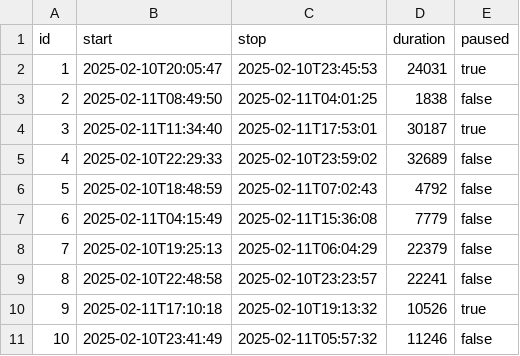
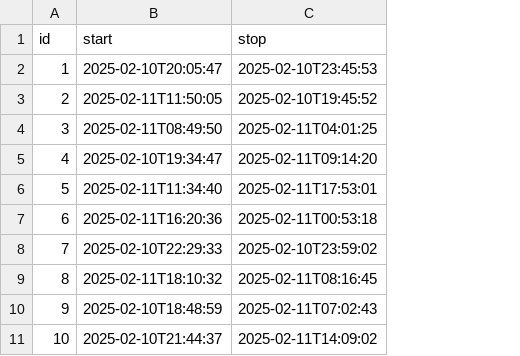
Before and after one commit to essam2414/Taskado, a CSV file: src/main/resources/config/liquibase/fake-data/pomodoro_session.csv, drawn as a sheet; the diff names each change by its address in the sheet, - before the commit and + after, or states it on an @@ line.

```diff
--- a/src/main/resources/config/liquibase/fake-data/pomodoro_session.csv
+++ b/src/main/resources/config/liquibase/fake-data/pomodoro_session.csv
-column D (duration), rows 2-11: 24031 | 1838 | 30187 | 32689 | 4792 | 7779 | 22379 | 22241 | 10526 | 11246
-column E (paused), rows 2-11: true | false | true | false | false | false | false | false | true | false
-B3 (start): 2025-02-11T08:49:50
+B3 (start): 2025-02-11T11:50:05
-C3 (stop): 2025-02-11T04:01:25
+C3 (stop): 2025-02-10T19:45:52
-B4 (start): 2025-02-11T11:34:40
+B4 (start): 2025-02-11T08:49:50
-C4 (stop): 2025-02-11T17:53:01
+C4 (stop): 2025-02-11T04:01:25
-B5 (start): 2025-02-10T22:29:33
+B5 (start): 2025-02-10T19:34:47
-C5 (stop): 2025-02-10T23:59:02
+C5 (stop): 2025-02-11T09:14:20
-B6 (start): 2025-02-10T18:48:59
+B6 (start): 2025-02-11T11:34:40
-C6 (stop): 2025-02-11T07:02:43
+C6 (stop): 2025-02-11T17:53:01
-B7 (start): 2025-02-11T04:15:49
+B7 (start): 2025-02-11T16:20:36
-C7 (stop): 2025-02-11T15:36:08
+C7 (stop): 2025-02-11T00:53:18
-B8 (start): 2025-02-10T19:25:13
+B8 (start): 2025-02-10T22:29:33
-C8 (stop): 2025-02-11T06:04:29
+C8 (stop): 2025-02-10T23:59:02
-B9 (start): 2025-02-10T22:48:58
+B9 (start): 2025-02-11T18:10:32
-C9 (stop): 2025-02-10T23:23:57
+C9 (stop): 2025-02-11T08:16:45
-B10 (start): 2025-02-11T17:10:18
+B10 (start): 2025-02-10T18:48:59
-C10 (stop): 2025-02-10T19:13:32
+C10 (stop): 2025-02-11T07:02:43
-B11 (start): 2025-02-10T23:41:49
+B11 (start): 2025-02-10T21:44:37
-C11 (stop): 2025-02-11T05:57:32
+C11 (stop): 2025-02-11T14:09:02
```
Also changed, not shown: src/main/resources/config/liquibase/fake-data/productivity_report.csv, 50 other files.
